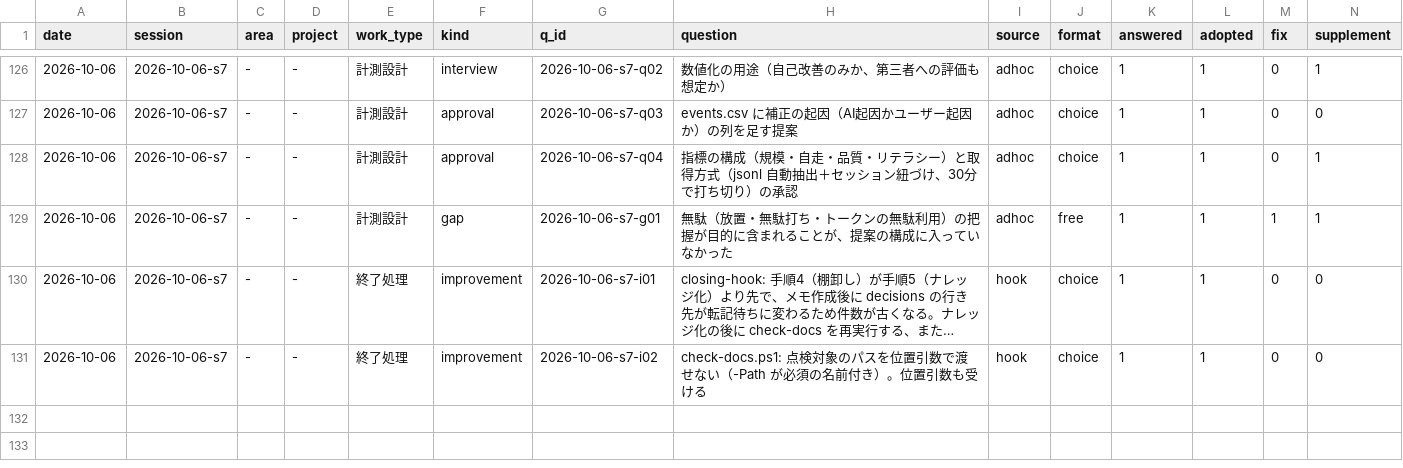
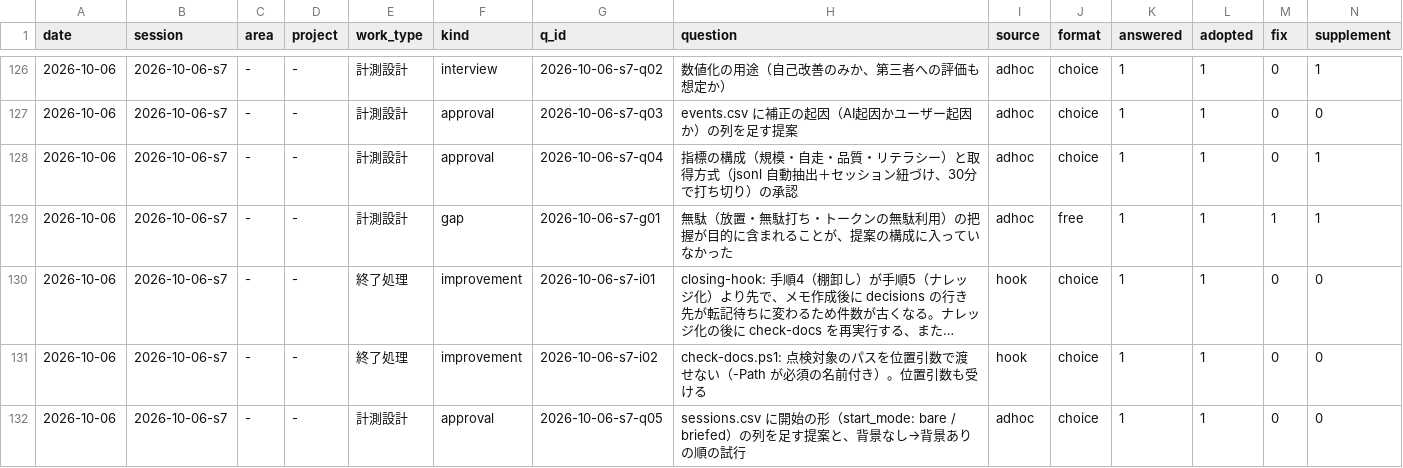
Before and after one commit to yuzucha16/worksample, a CSV file: docs/metrics/events.csv, drawn as a sheet; only a part is shown, gaps mark what is left out; long unchanged cells end in …; rows hold the shown columns only; the diff names each change by its address in the sheet, - before the commit and + after, or states it on an @@ line.

Commit message:
[metrics] add start_mode column to sessions.csv (bare/briefed); record approval
Agent: claude-code claude-sonnet-5-5
Workflow-Kit: 2026-10-06.21
Kit-Rev: be89d15-dirty

```diff
--- a/docs/metrics/events.csv
+++ b/docs/metrics/events.csv
+row 132: 2026-10-06 | 2026-10-06-s7 | - | - | 計測設計 | approval | 2026-10-06-s7-q05 | sessions.csv に開始の形（start_mode: bare / briefed）の列を足す提案と、背景なし→背景ありの順の試行 | adhoc | choice | 1 | 1 | 0 | 0
```
Also changed, not shown: docs/metrics/sessions.csv, 1 other file.
